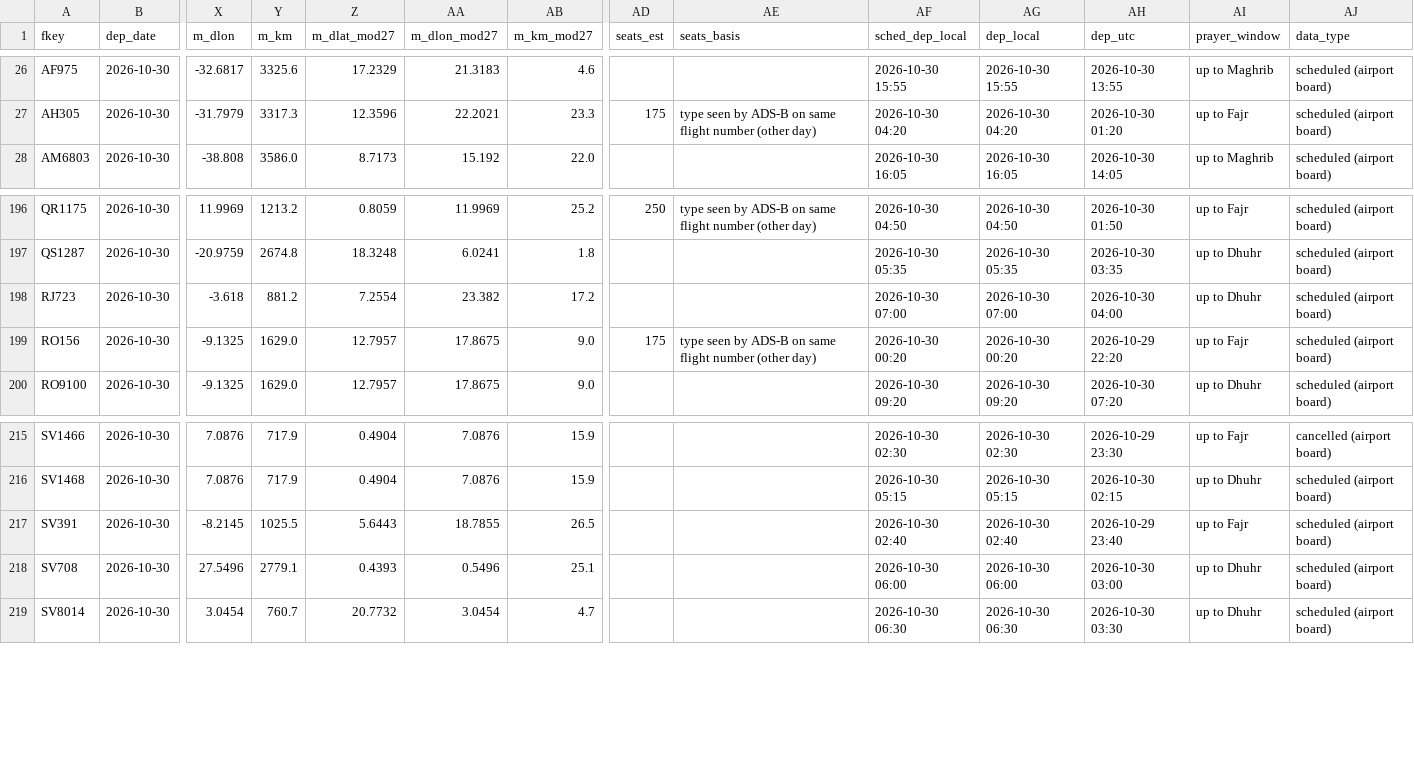
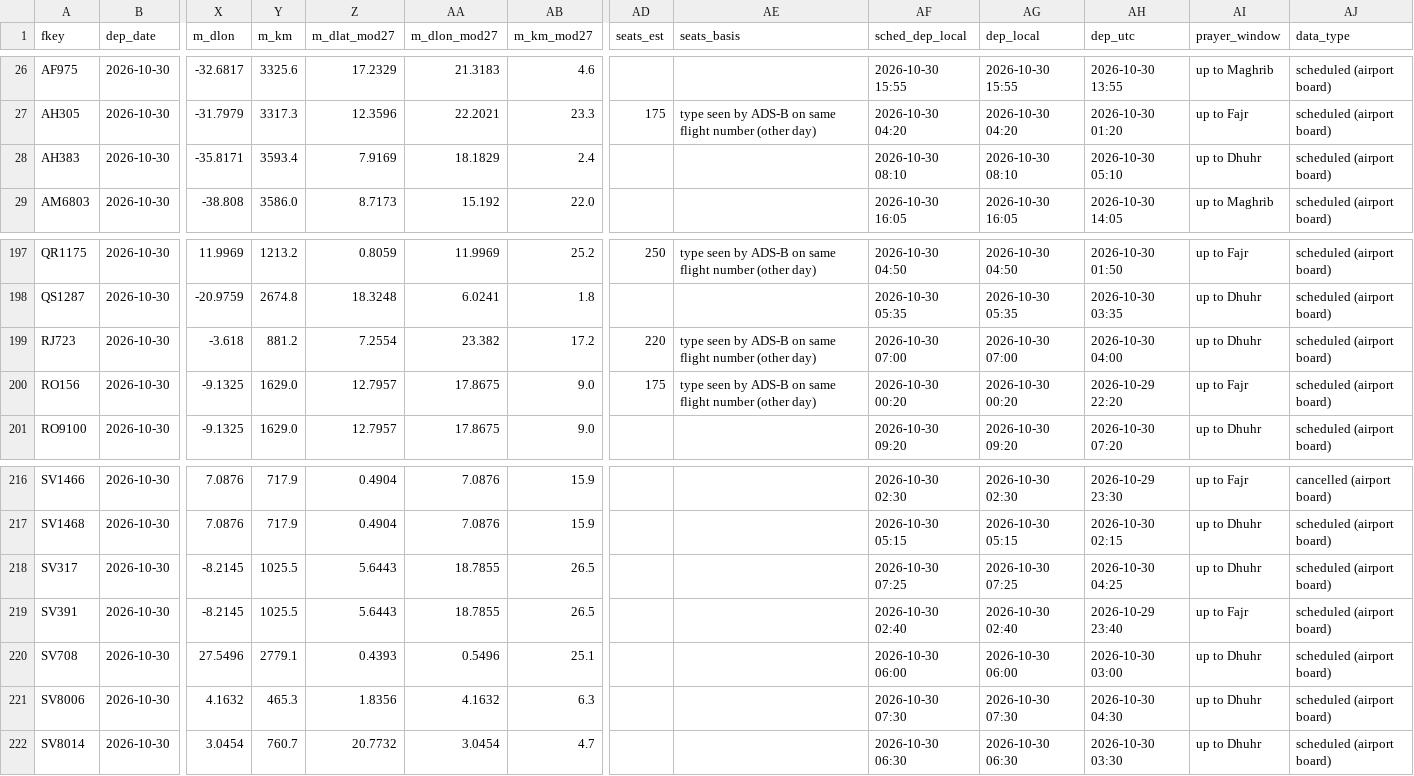
Before and after one commit to mrbugimposter3-ship-it/haramain-flights-live, a CSV file: data/flights/2026-10-30.csv, drawn as a sheet; only a part is shown, gaps mark what is left out; addresses are those after the commit; rows hold the shown columns only; the diff names each change by its address in the sheet, - before the commit and + after, or states it on an @@ line.

```diff
--- a/data/flights/2026-10-30.csv
+++ b/data/flights/2026-10-30.csv
+row 28: AH383 | 2026-10-30 | -35.8171 | 3593.4 | 7.9169 | 18.1829 | 2.4 |  |  | 2026-10-30 08:10 | 2026-10-30 08:10 | 2026-10-30 05:10 | up to Dhuhr | scheduled (airport board)
-AD199 (seats_est): (empty)
+AD199 (seats_est): 220
-AE199 (seats_basis): (empty)
+AE199 (seats_basis): type seen by ADS-B on same flight number (other day)
+row 218: SV317 | 2026-10-30 | -8.2145 | 1025.5 | 5.6443 | 18.7855 | 26.5 |  |  | 2026-10-30 07:25 | 2026-10-30 07:25 | 2026-10-30 04:25 | up to Dhuhr | scheduled (airport board)
+row 221: SV8006 | 2026-10-30 | 4.1632 | 465.3 | 1.8356 | 4.1632 | 6.3 |  |  | 2026-10-30 07:30 | 2026-10-30 07:30 | 2026-10-30 04:30 | up to Dhuhr | scheduled (airport board)
```
Also changed, not shown: data/flights/2026-10-29.csv, 42 other files.
